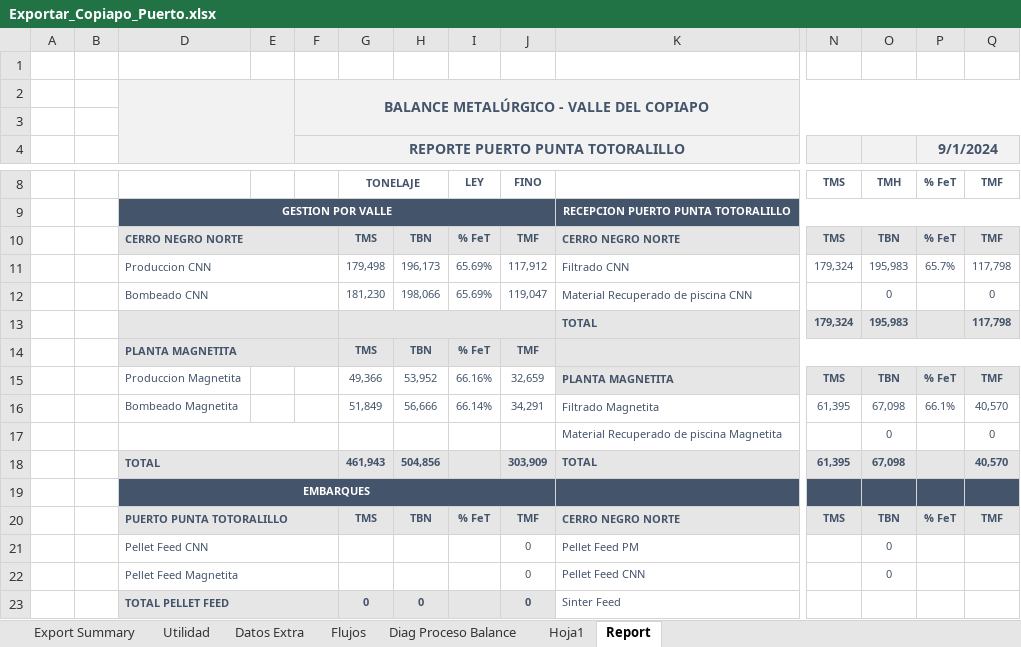
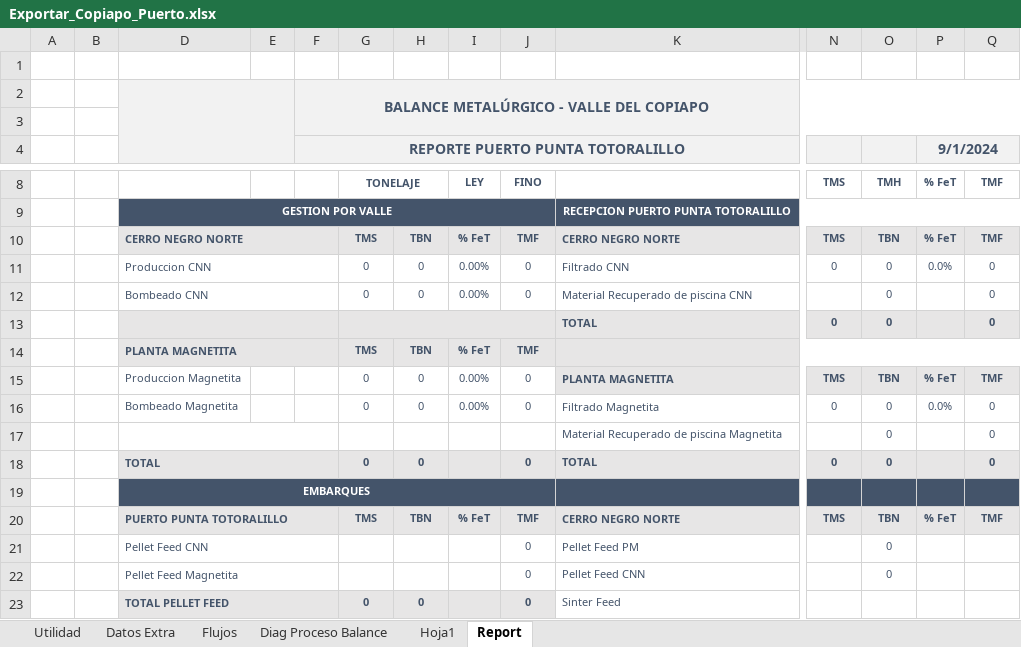
Before and after one commit to fracastr/minera, an Excel workbook: public/Export/Exportar_Copiapo_Puerto.xlsx, sheet Report, drawn as a sheet; only a part is shown, gaps mark what is left out; values as stored, in another font and other column widths than the file's, no borders; charts and pictures not drawn; removed rows and columns are numbered as before the commit, all else as after; rows hold the shown columns only; the diff names each change by its address in the sheet, - before the commit and + after, or states it on an @@ line.

Commit message:
Update Exportar_Copiapo_Puerto.xlsx

```diff
--- a/public/Export/Exportar_Copiapo_Puerto.xlsx (sheet Report)
+++ b/public/Export/Exportar_Copiapo_Puerto.xlsx (sheet Report)
-sheet tab: Export Summary
-row 11:  |  | Produccion CNN |  |  | 179,498 | 196,173 | 65.69% | 117,912 | Filtrado CNN | 179,324 | 195,983 | 65.7% | 117,798
-row 12:  |  | Bombeado CNN |  |  | 181,230 | 198,066 | 65.69% | 119,047 | Material Recuperado de piscina CNN |  | 0 |  | 0
-row 13:  |  |  |  |  |  |  |  |  | TOTAL | 179,324 | 195,983 |  | 117,798
+row 11:  |  | Produccion CNN |  |  | 0 | 0 | 0.00% | 0 | Filtrado CNN | 0 | 0 | 0.0% | 0
+row 12:  |  | Bombeado CNN |  |  | 0 | 0 | 0.00% | 0 | Material Recuperado de piscina CNN |  | 0 |  | 0
+row 13:  |  |  |  |  |  |  |  |  | TOTAL | 0 | 0 |  | 0
-G15: 49,366
+G15: 0
-H15: 53,952
+H15: 0
-I15: 66.16%
+I15: 0.00%
-J15: 32,659
+J15: 0
-row 16:  |  | Bombeado Magnetita |  |  | 51,849 | 56,666 | 66.14% | 34,291 | Filtrado Magnetita | 61,395 | 67,098 | 66.1% | 40,570
+row 16:  |  | Bombeado Magnetita |  |  | 0 | 0 | 0.00% | 0 | Filtrado Magnetita | 0 | 0 | 0.0% | 0
-row 18:  |  | TOTAL |  |  | 461,943 | 504,856 |  | 303,909 | TOTAL | 61,395 | 67,098 |  | 40,570
+row 18:  |  | TOTAL |  |  | 0 | 0 |  | 0 | TOTAL | 0 | 0 |  | 0
```
Also changed, not shown: sheet Diag Proceso Balance, sheet Flujos, charts or pictures.
